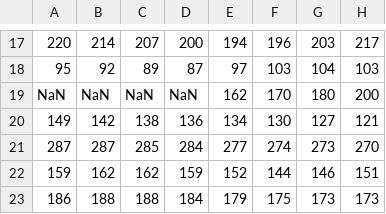
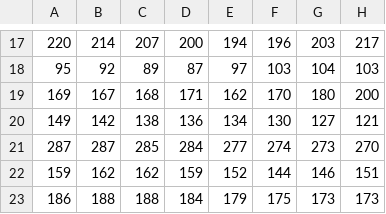
Before and after one commit to krishamehta/CSE-572-Data-Mining-, a CSV file: Nomeal3.csv, drawn as a sheet; only a part is shown, gaps mark what is left out; the diff names each change by its address in the sheet, - before the commit and + after, or states it on an @@ line.

```diff
--- a/Nomeal3.csv
+++ b/Nomeal3.csv
-A19: NaN
+A19: 169
-B19: NaN
+B19: 167
-C19: NaN
+C19: 168
-D19: NaN
+D19: 171
```
Also changed, not shown: Nomeal2.csv, Nomeal4.csv.
